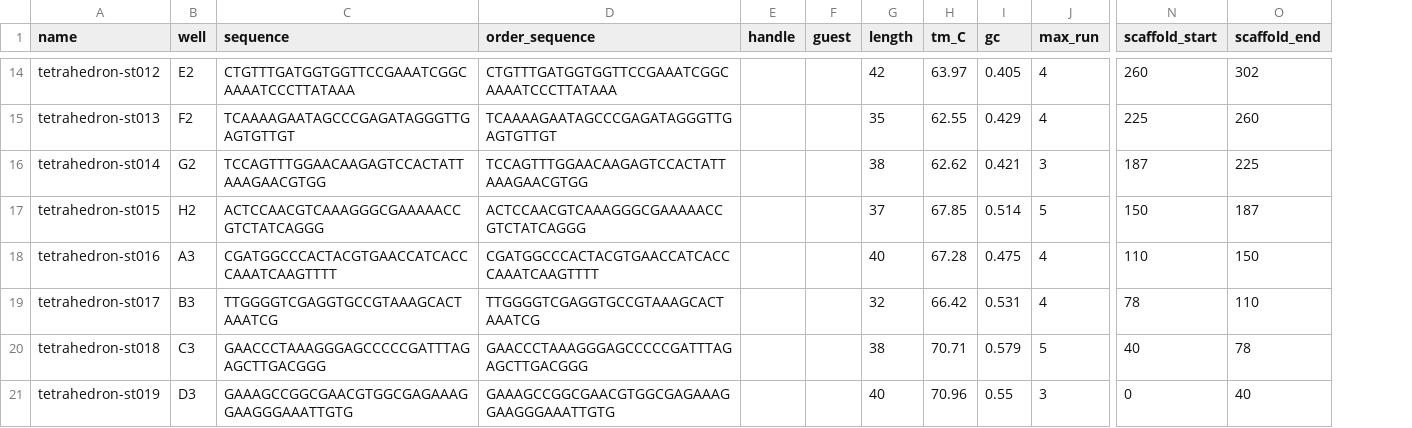
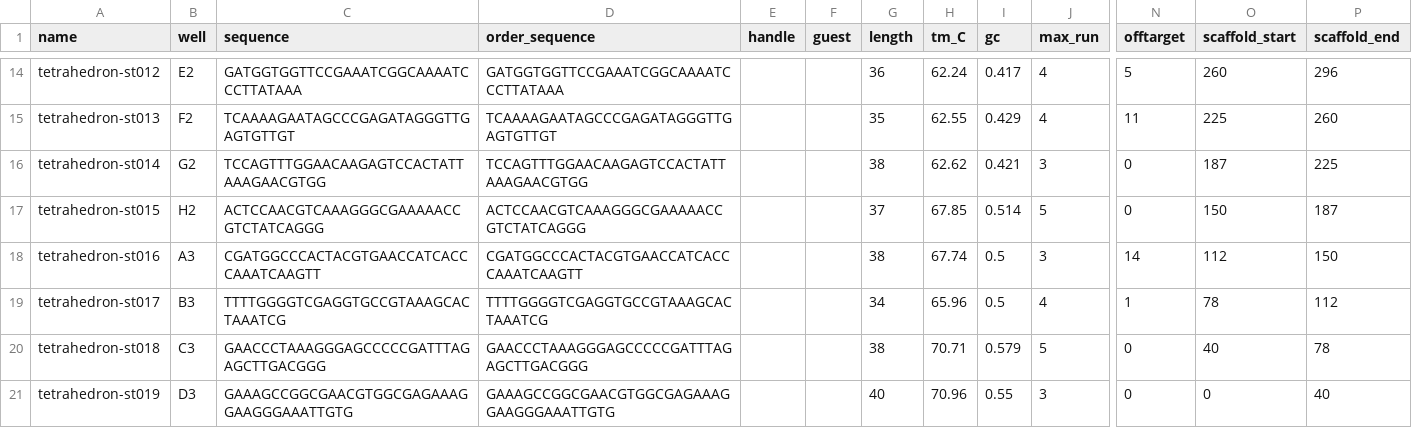
Before and after one commit to lordbasilaiassistant-sudo/molecular-synth, a CSV file: examples/out_tetrahedron/staples.csv, drawn as a sheet; only a part is shown, gaps mark what is left out; addresses are those after the commit; the diff covers the shown part only; the diff names each change by its address in the sheet, - before the commit and + after, or states it on an @@ line.

```diff
--- a/examples/out_tetrahedron/staples.csv
+++ b/examples/out_tetrahedron/staples.csv
+column N (offtarget), rows 14-21: 5 | 11 | 0 | 0 | 14 | 1 | 0 | 0
-C14 (sequence): CTGTTTGATGGTGGTTCCGAAATCGGCAAAATCCCTTATAAA
+C14 (sequence): GATGGTGGTTCCGAAATCGGCAAAATCCCTTATAAA
-D14 (order_sequence): CTGTTTGATGGTGGTTCCGAAATCGGCAAAATCCCTTATAAA
+D14 (order_sequence): GATGGTGGTTCCGAAATCGGCAAAATCCCTTATAAA
-G14 (length): 42
+G14 (length): 36
-H14 (tm_C): 63.97
+H14 (tm_C): 62.24
-I14 (gc): 0.405
+I14 (gc): 0.417
-P14 (scaffold_end): 302
+P14 (scaffold_end): 296
-C18 (sequence): CGATGGCCCACTACGTGAACCATCACCCAAATCAAGTTTT
+C18 (sequence): CGATGGCCCACTACGTGAACCATCACCCAAATCAAGTT
-D18 (order_sequence): CGATGGCCCACTACGTGAACCATCACCCAAATCAAGTTTT
+D18 (order_sequence): CGATGGCCCACTACGTGAACCATCACCCAAATCAAGTT
-G18 (length): 40
+G18 (length): 38
-H18 (tm_C): 67.28
+H18 (tm_C): 67.74
-I18 (gc): 0.475
+I18 (gc): 0.5
-J18 (max_run): 4
+J18 (max_run): 3
-O18 (scaffold_start): 110
+O18 (scaffold_start): 112
-C19 (sequence): TTGGGGTCGAGGTGCCGTAAAGCACTAAATCG
+C19 (sequence): TTTTGGGGTCGAGGTGCCGTAAAGCACTAAATCG
-D19 (order_sequence): TTGGGGTCGAGGTGCCGTAAAGCACTAAATCG
+D19 (order_sequence): TTTTGGGGTCGAGGTGCCGTAAAGCACTAAATCG
-G19 (length): 32
+G19 (length): 34
-H19 (tm_C): 66.42
+H19 (tm_C): 65.96
-I19 (gc): 0.531
+I19 (gc): 0.5
-P19 (scaffold_end): 110
+P19 (scaffold_end): 112
```
Also changed, not shown: 54 edited cells elsewhere in this file, examples/out_cube_cascade/staples.csv, examples/out_cube_decorated/staples.csv, 56 other files.
